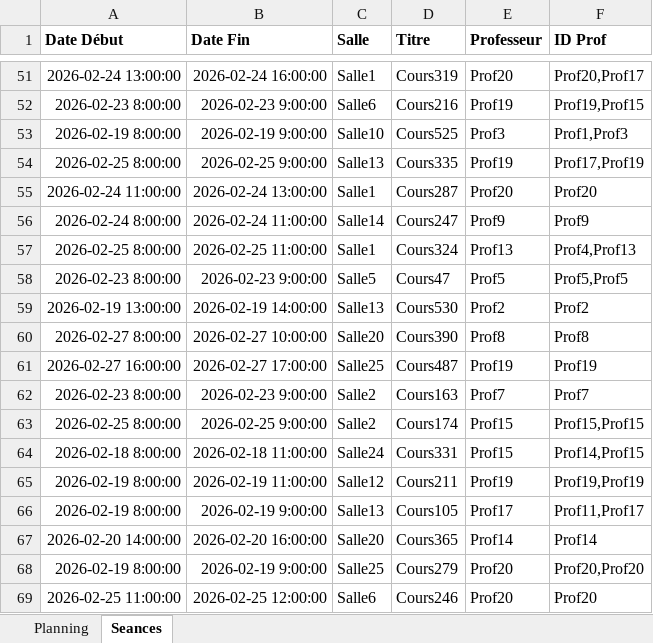
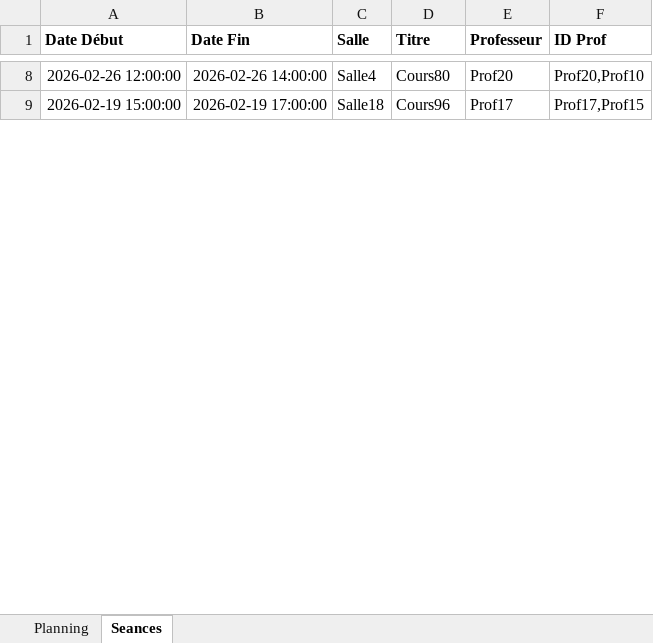
Before and after one commit to f80dev/AutoPlanning, an Excel workbook: planning_output.xlsx, sheet Seances, drawn as a sheet; only a part is shown, gaps mark what is left out; values as stored, in another font and other column widths than the file's, no borders; removed rows and columns are numbered as before the commit, all else as after; the diff covers the shown part only; the diff names each change by its address in the sheet, - before the commit and + after, or states it on an @@ line.

```diff
--- a/planning_output.xlsx (sheet Seances)
+++ b/planning_output.xlsx (sheet Seances)
-A8 (Date Début): 2026-02-24 13:00:00
+A8 (Date Début): 2026-02-26 12:00:00
-B8 (Date Fin): 2026-02-24 16:00:00
+B8 (Date Fin): 2026-02-26 14:00:00
-C8 (Salle): Salle1
+C8 (Salle): Salle4
-D8 (Titre): Cours319
+D8 (Titre): Cours80
-F8 (ID Prof): Prof20,Prof17
+F8 (ID Prof): Prof20,Prof10
-row 52: 2026-02-23 8:00:00 | 2026-02-23 9:00:00 | Salle6 | Cours216 | Prof19 | Prof19,Prof15
-row 53: 2026-02-19 8:00:00 | 2026-02-19 9:00:00 | Salle10 | Cours525 | Prof3 | Prof1,Prof3
-row 54: 2026-02-25 8:00:00 | 2026-02-25 9:00:00 | Salle13 | Cours335 | Prof19 | Prof17,Prof19
-row 55: 2026-02-24 11:00:00 | 2026-02-24 13:00:00 | Salle1 | Cours287 | Prof20 | Prof20
-row 56: 2026-02-24 8:00:00 | 2026-02-24 11:00:00 | Salle14 | Cours247 | Prof9 | Prof9
-row 57: 2026-02-25 8:00:00 | 2026-02-25 11:00:00 | Salle1 | Cours324 | Prof13 | Prof4,Prof13
-row 58: 2026-02-23 8:00:00 | 2026-02-23 9:00:00 | Salle5 | Cours47 | Prof5 | Prof5,Prof5
-row 59: 2026-02-19 13:00:00 | 2026-02-19 14:00:00 | Salle13 | Cours530 | Prof2 | Prof2
-row 60: 2026-02-27 8:00:00 | 2026-02-27 10:00:00 | Salle20 | Cours390 | Prof8 | Prof8
-row 61: 2026-02-27 16:00:00 | 2026-02-27 17:00:00 | Salle25 | Cours487 | Prof19 | Prof19
-row 62: 2026-02-23 8:00:00 | 2026-02-23 9:00:00 | Salle2 | Cours163 | Prof7 | Prof7
-row 63: 2026-02-25 8:00:00 | 2026-02-25 9:00:00 | Salle2 | Cours174 | Prof15 | Prof15,Prof15
-row 64: 2026-02-18 8:00:00 | 2026-02-18 11:00:00 | Salle24 | Cours331 | Prof15 | Prof14,Prof15
-row 65: 2026-02-19 8:00:00 | 2026-02-19 11:00:00 | Salle12 | Cours211 | Prof19 | Prof19,Prof19
-A9 (Date Début): 2026-02-19 8:00:00
+A9 (Date Début): 2026-02-19 15:00:00
-B9 (Date Fin): 2026-02-19 9:00:00
+B9 (Date Fin): 2026-02-19 17:00:00
-C9 (Salle): Salle13
+C9 (Salle): Salle18
-D9 (Titre): Cours105
+D9 (Titre): Cours96
-F9 (ID Prof): Prof11,Prof17
+F9 (ID Prof): Prof17,Prof15
-row 67: 2026-02-20 14:00:00 | 2026-02-20 16:00:00 | Salle20 | Cours365 | Prof14 | Prof14
-row 68: 2026-02-19 8:00:00 | 2026-02-19 9:00:00 | Salle25 | Cours279 | Prof20 | Prof20,Prof20
-row 69: 2026-02-25 11:00:00 | 2026-02-25 12:00:00 | Salle6 | Cours246 | Prof20 | Prof20
```
Also changed, not shown: 1 added row, 82 removed rows and 38 edited cells elsewhere in this sheet, sheet Planning, planning.xlsx, 3 other files.
